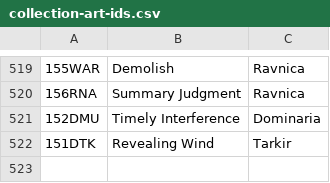
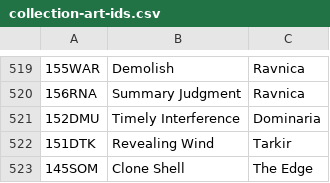
Before and after one commit to jurekjurekgh/mtg, a CSV file: tools/collection-art-ids.csv, drawn as a sheet; only a part is shown, gaps mark what is left out; the diff names each change by its address in the sheet, - before the commit and + after, or states it on an @@ line.

Commit message:
Batch60/9: Clone Shell (145 SOM, The Edge) + imprint w rodzinie look-top
ETB: wariant pickTo exile_face_down_linked w pendingLookTopN (wybor
obowiazkowy, ruling 2020-08-07; reszta na spod bottomOrder); dies:
turn_up_imprinted_card (odkryj; stwor wchodzi pod kontrolera triggera).
UI/bot: etykiety + wycena imprintu (stwor > strata). M273: playerId w 4
sciezkach object_exiled. Talia: worek-legend (generator). Fast 6715/6715.

Co-authored-by: arena-agent <297053741+arena-agent@users.noreply.github.com>

```diff
--- a/tools/collection-art-ids.csv
+++ b/tools/collection-art-ids.csv
+row 523: 145SOM | Clone Shell | The Edge
```
Also changed, not shown: 14 other files.
